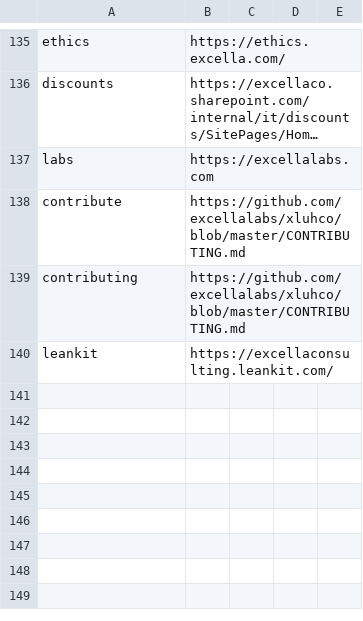
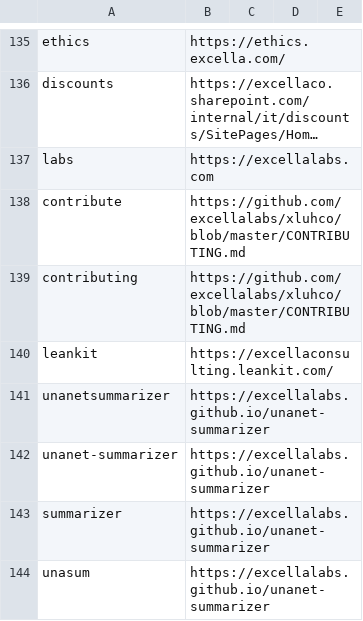
Before and after one commit to excellalabs/xluhco, a CSV file: src/xluhco.web/wwwroot/ShortLinks.csv, drawn as a sheet; only a part is shown, gaps mark what is left out; long unchanged cells end in …; the diff names each change by its address in the sheet, - before the commit and + after, or states it on an @@ line.

Commit message:
Add Summarizer short links

```diff
--- a/src/xluhco.web/wwwroot/ShortLinks.csv
+++ b/src/xluhco.web/wwwroot/ShortLinks.csv
+row 141: unanetsummarizer | https://excellalabs.github.io/unanet-summarizer
+row 142: unanet-summarizer | https://excellalabs.github.io/unanet-summarizer
+row 143: summarizer | https://excellalabs.github.io/unanet-summarizer
+row 144: unasum | https://excellalabs.github.io/unanet-summarizer
```
